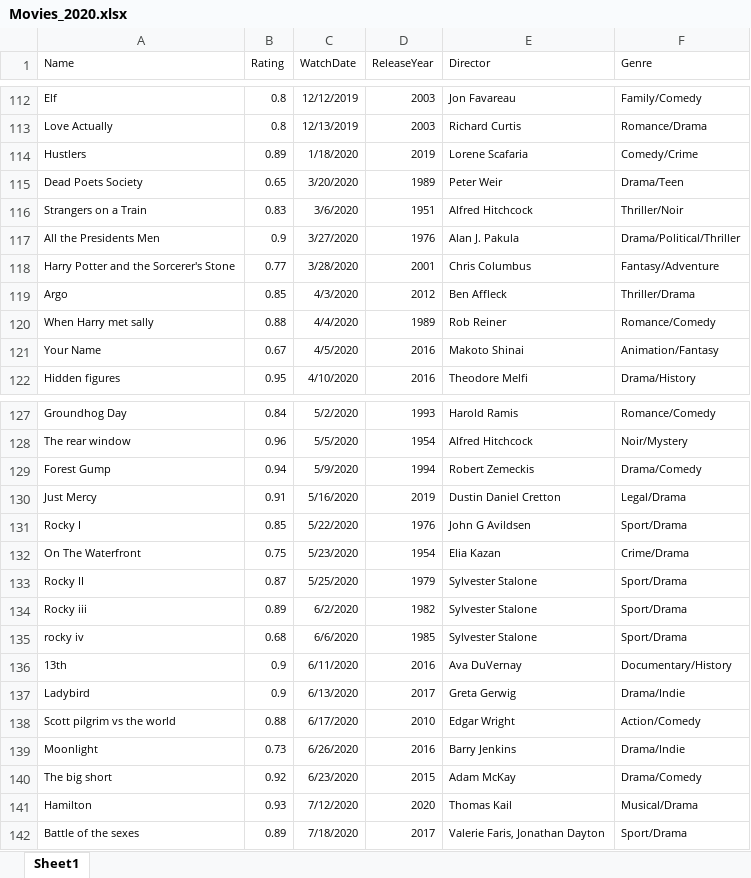
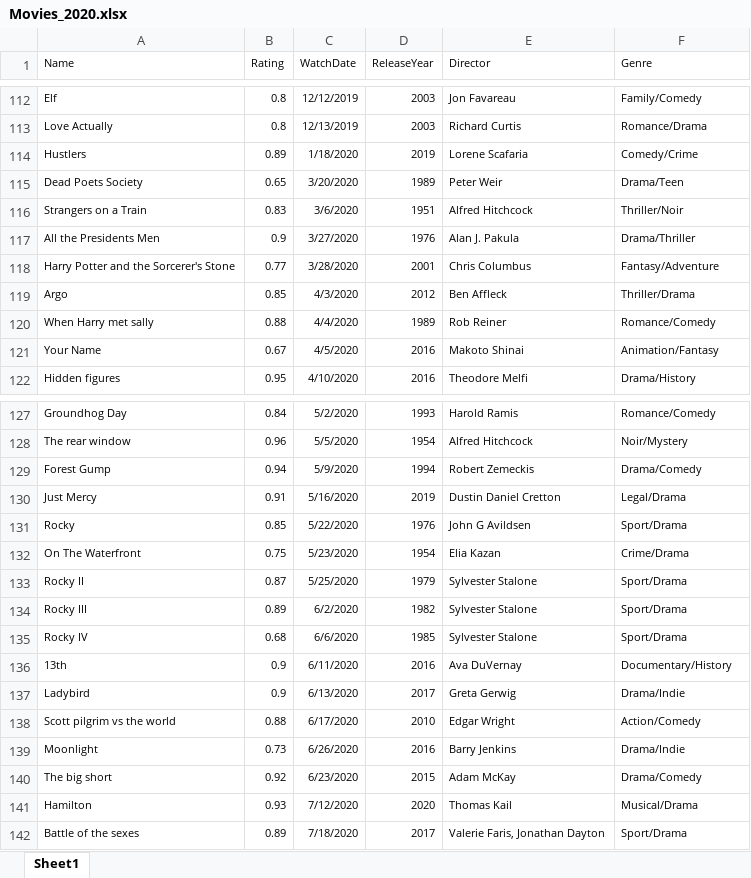
Before and after one commit to amandahutter/Movies-Analysis, an Excel workbook: Movies_2020.xlsx, sheet Sheet1, drawn as a sheet; only a part is shown, gaps mark what is left out; values as stored, in another font and other column widths than the file's, no borders; the diff names each change by its address in the sheet, - before the commit and + after, or states it on an @@ line.

Commit message:
Add files via upload

```diff
--- a/Movies_2020.xlsx (sheet Sheet1)
+++ b/Movies_2020.xlsx (sheet Sheet1)
-F117 (Genre): Drama/Political/Thriller
+F117 (Genre): Drama/Thriller
-A131 (Name): Rocky I
+A131 (Name): Rocky
-A134 (Name): Rocky iii
+A134 (Name): Rocky III
-A135 (Name): rocky iv
+A135 (Name): Rocky IV
```
